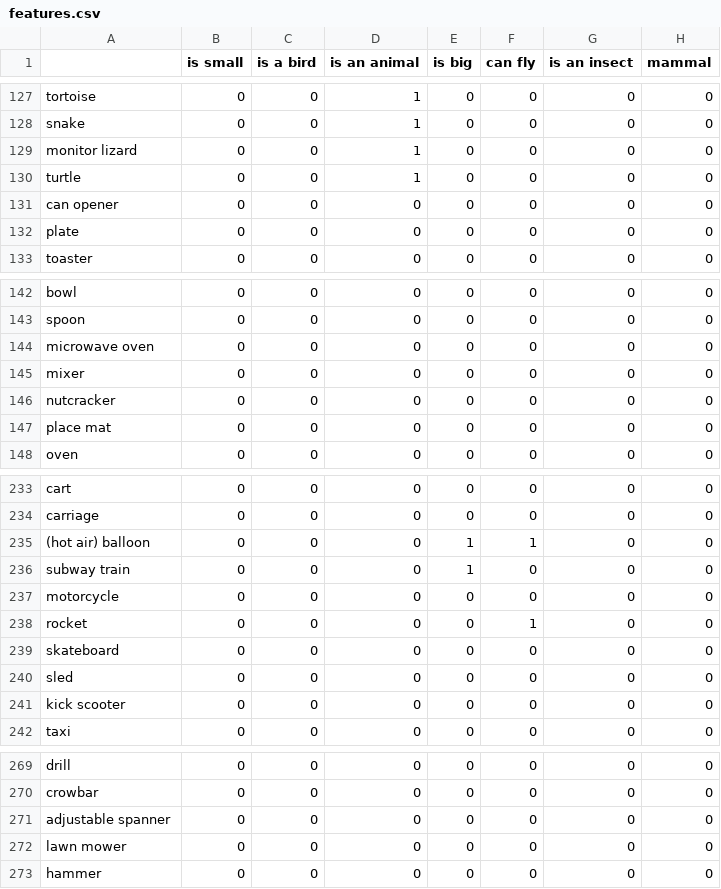
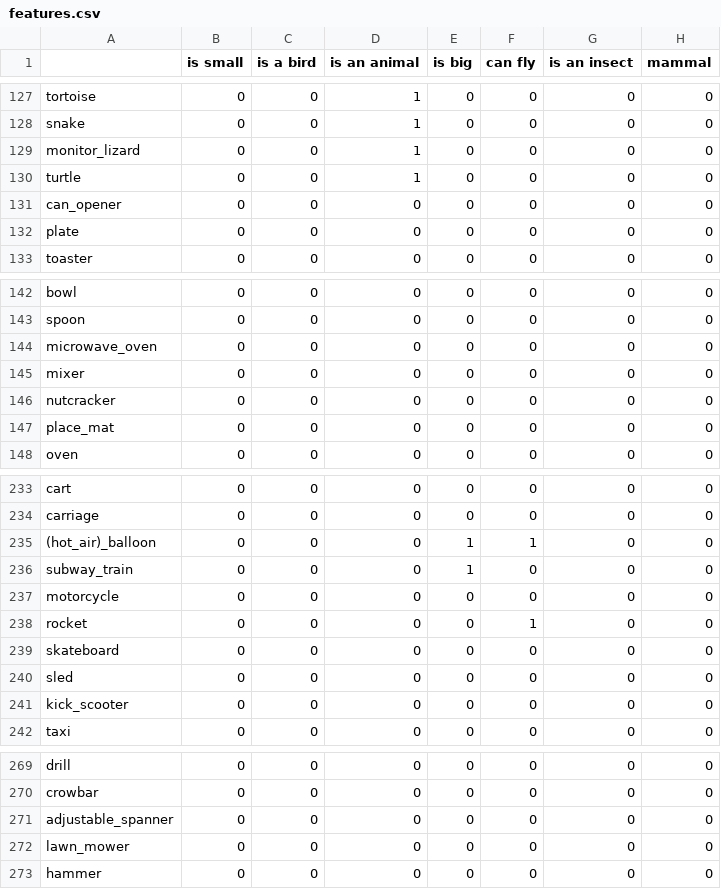
Before and after one commit to PrincetonUniversity/NEU-PSY-502, a CSV file: data/isc_ci/features.csv, drawn as a sheet; only a part is shown, gaps mark what is left out; the diff covers the shown part only; the diff names each change by its address in the sheet, - before the commit and + after, or states it on an @@ line.

```diff
--- a/data/isc_ci/features.csv
+++ b/data/isc_ci/features.csv
-A129: monitor lizard
+A129: monitor_lizard
-A131: can opener
+A131: can_opener
-A144: microwave oven
+A144: microwave_oven
-A147: place mat
+A147: place_mat
-A235: (hot air) balloon
+A235: (hot_air)_balloon
-A236: subway train
+A236: subway_train
-A241: kick scooter
+A241: kick_scooter
-A271: adjustable spanner
+A271: adjustable_spanner
-A272: lawn mower
+A272: lawn_mower
```
Also changed, not shown: 18 edited cells elsewhere in this file, 1 other file.
